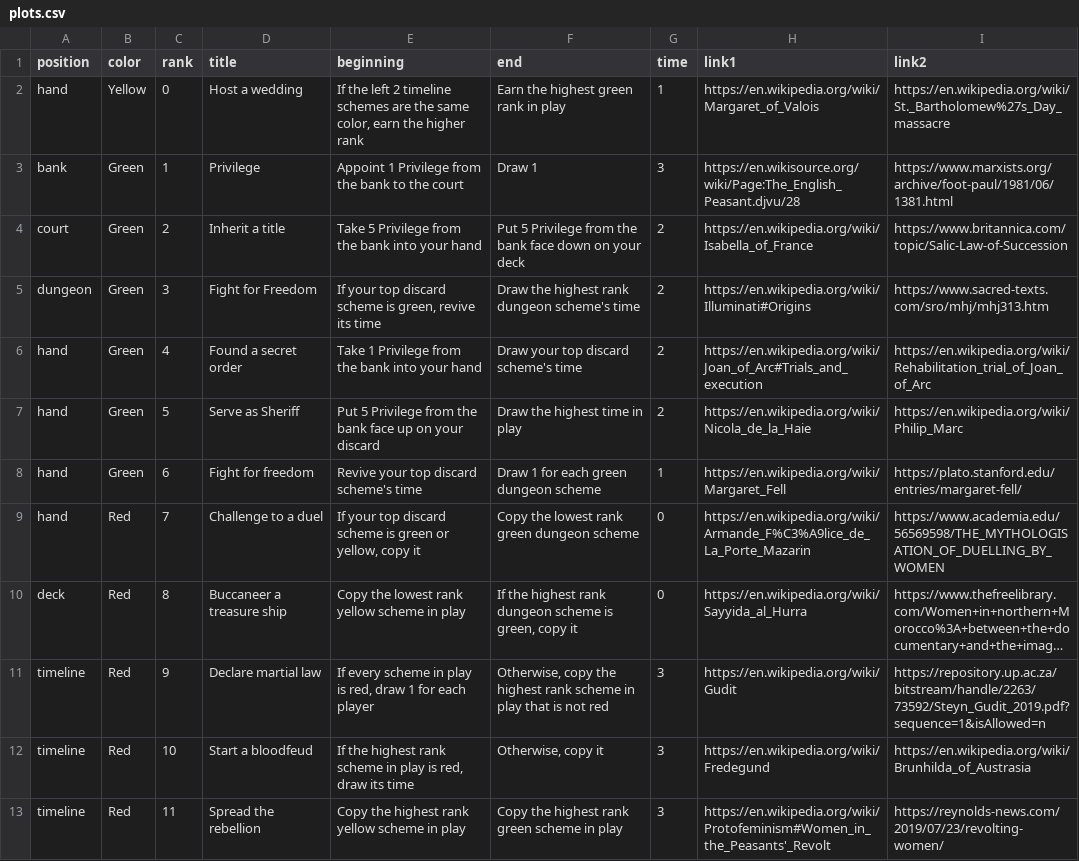
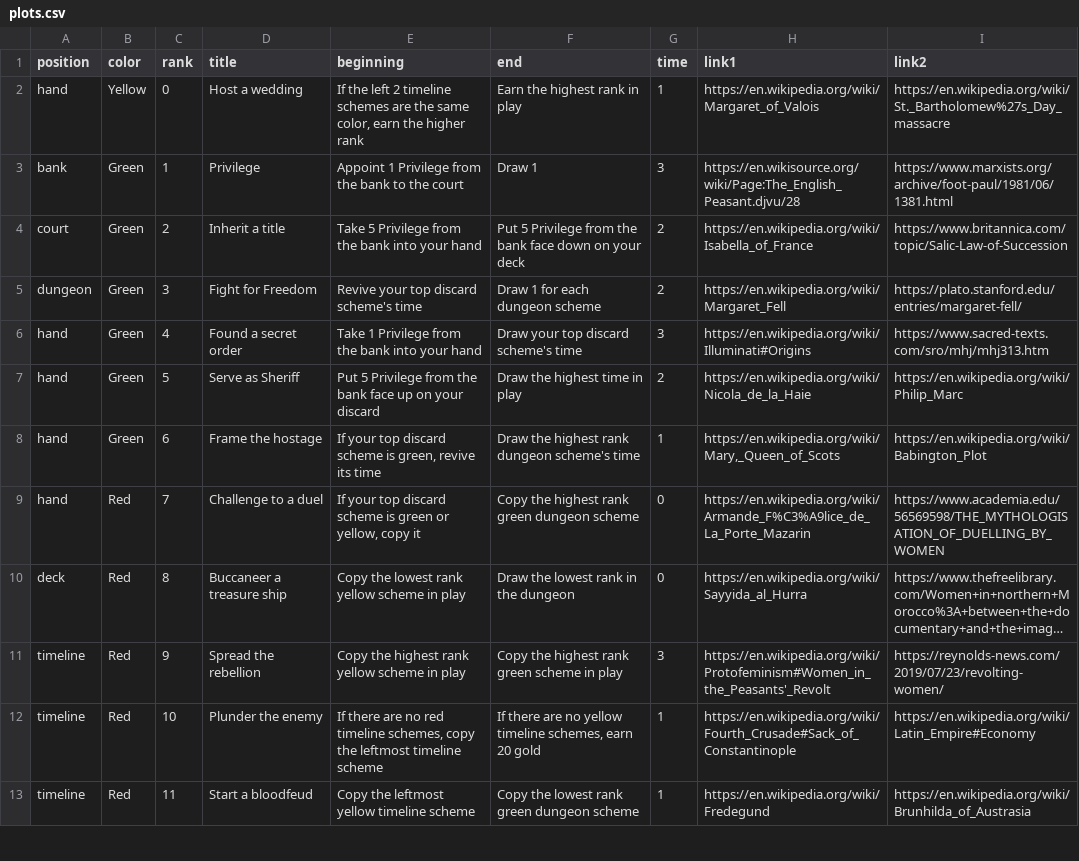
Before and after one commit to davidystephenson/empress, a CSV file: plots.csv, drawn as a sheet; only a part is shown; long unchanged cells end in …; the diff covers the shown part only; the diff names each change by its address in the sheet, - before the commit and + after, or states it on an @@ line.

Commit message:
Update plots

```diff
--- a/plots.csv
+++ b/plots.csv
-F2 (end): Earn the highest green rank in play
+F2 (end): Earn the highest rank in play
-E5 (beginning): If your top discard scheme is green, revive its time
+E5 (beginning): Revive your top discard scheme's time
-F5 (end): Draw the highest rank dungeon scheme's time
+F5 (end): Draw 1 for each dungeon scheme
-H5 (link1): https://en.wikipedia.org/wiki/Illuminati#Origins
+H5 (link1): https://en.wikipedia.org/wiki/Margaret_Fell
-I5 (link2): https://www.sacred-texts.com/sro/mhj/mhj313.htm
+I5 (link2): https://plato.stanford.edu/entries/margaret-fell/
-G6 (time): 2
+G6 (time): 3
-H6 (link1): https://en.wikipedia.org/wiki/Joan_of_Arc#Trials_and_execution
+H6 (link1): https://en.wikipedia.org/wiki/Illuminati#Origins
-I6 (link2): https://en.wikipedia.org/wiki/Rehabilitation_trial_of_Joan_of_Arc
+I6 (link2): https://www.sacred-texts.com/sro/mhj/mhj313.htm
-D8 (title): Fight for freedom
+D8 (title): Frame the hostage
-E8 (beginning): Revive your top discard scheme's time
+E8 (beginning): If your top discard scheme is green, revive its time
-F8 (end): Draw 1 for each green dungeon scheme
+F8 (end): Draw the highest rank dungeon scheme's time
-H8 (link1): https://en.wikipedia.org/wiki/Margaret_Fell
+H8 (link1): https://en.wikipedia.org/wiki/Mary,_Queen_of_Scots
-I8 (link2): https://plato.stanford.edu/entries/margaret-fell/
+I8 (link2): https://en.wikipedia.org/wiki/Babington_Plot
-F9 (end): Copy the lowest rank green dungeon scheme
+F9 (end): Copy the highest rank green dungeon scheme
-F10 (end): If the highest rank dungeon scheme is green, copy it
+F10 (end): Draw the lowest rank in the dungeon
-D11 (title): Declare martial law
+D11 (title): Spread the rebellion
-E11 (beginning): If every scheme in play is red, draw 1 for each player
+E11 (beginning): Copy the highest rank yellow scheme in play
-F11 (end): Otherwise, copy the highest rank scheme in play that is not red
+F11 (end): Copy the highest rank green scheme in play
-H11 (link1): https://en.wikipedia.org/wiki/Gudit
+H11 (link1): https://en.wikipedia.org/wiki/Protofeminism#Women_in_the_Peasants'_Revolt
-I11 (link2): https://repository.up.ac.za/bitstream/handle/2263/73592/Steyn_Gudit_2019.pdf?sequence=1&isAllowed=n
+I11 (link2): https://reynolds-news.com/2019/07/23/revolting-women/
-D12 (title): Start a bloodfeud
+D12 (title): Plunder the enemy
-E12 (beginning): If the highest rank scheme in play is red, draw its time
+E12 (beginning): If there are no red timeline schemes, copy the leftmost timeline scheme
-F12 (end): Otherwise, copy it
+F12 (end): If there are no yellow timeline schemes, earn 20 gold
-G12:G13 (time): 3
+G12:G13 (time): 1
-H12 (link1): https://en.wikipedia.org/wiki/Fredegund
+H12 (link1): https://en.wikipedia.org/wiki/Fourth_Crusade#Sack_of_Constantinople
-I12 (link2): https://en.wikipedia.org/wiki/Brunhilda_of_Austrasia
+I12 (link2): https://en.wikipedia.org/wiki/Latin_Empire#Economy
-D13 (title): Spread the rebellion
+D13 (title): Start a bloodfeud
-E13 (beginning): Copy the highest rank yellow scheme in play
+E13 (beginning): Copy the leftmost yellow timeline scheme
-F13 (end): Copy the highest rank green scheme in play
+F13 (end): Copy the lowest rank green dungeon scheme
-H13 (link1): https://en.wikipedia.org/wiki/Protofeminism#Women_in_the_Peasants'_Revolt
+H13 (link1): https://en.wikipedia.org/wiki/Fredegund
-I13 (link2): https://reynolds-news.com/2019/07/23/revolting-women/
+I13 (link2): https://en.wikipedia.org/wiki/Brunhilda_of_Austrasia
```
Also changed, not shown: 49 edited cells elsewhere in this file.
